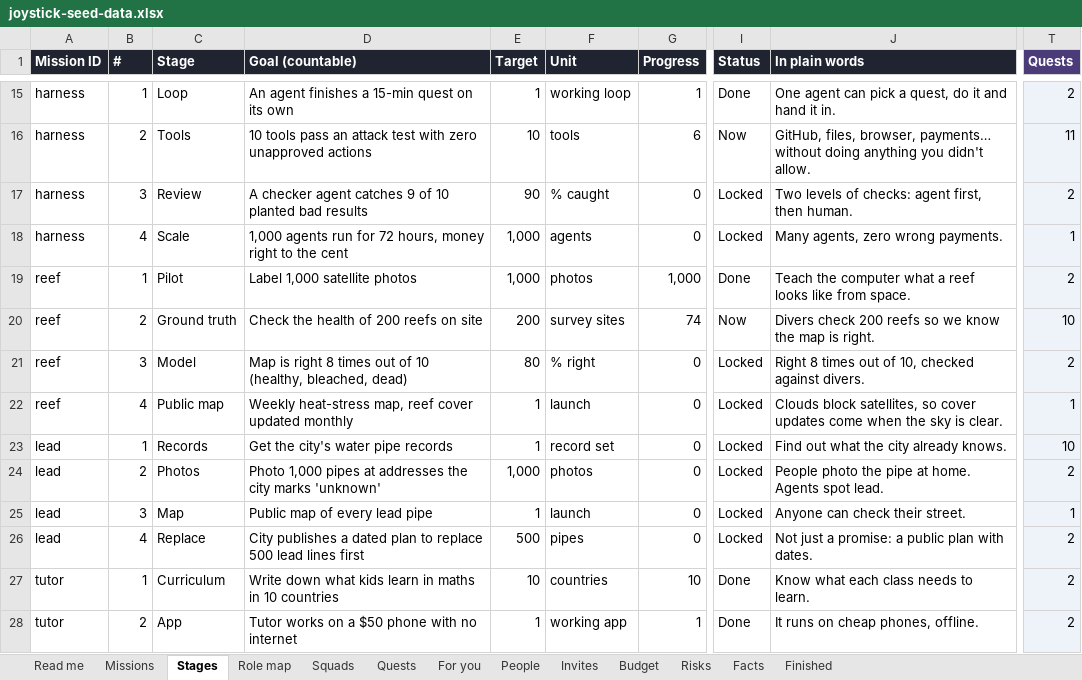
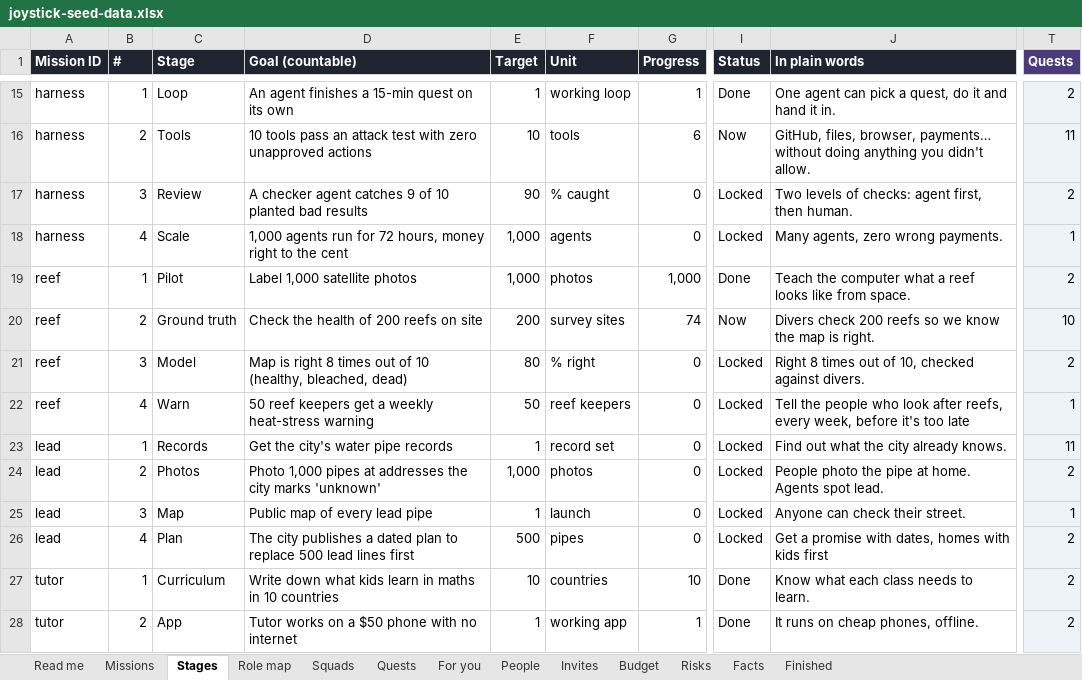
Before and after one commit to product-manager2/joystick, an Excel workbook: seed/joystick-seed-data.xlsx, sheet Stages, drawn as a sheet; only a part is shown, gaps mark what is left out; values as stored, in another font and other column widths than the file's, no borders; charts and pictures not drawn; the diff covers the shown part only; the diff names each change by its address in the sheet, - before the commit and + after, or states it on an @@ line.

```diff
--- a/seed/joystick-seed-data.xlsx (sheet Stages)
+++ b/seed/joystick-seed-data.xlsx (sheet Stages)
-C22 (Stage): Public map
+C22 (Stage): Warn
-D22 (Goal (countable)): Weekly heat-stress map, reef cover updated monthly
+D22 (Goal (countable)): 50 reef keepers get a weekly heat-stress warning
-E22 (Target): 1
+E22 (Target): 50
-F22 (Unit): launch
+F22 (Unit): reef keepers
-J22 (In plain words): Clouds block satellites, so cover updates come when the sky is clear.
+J22 (In plain words): Tell the people who look after reefs, every week, before it's too late
-T23 (Quests): 10
+T23 (Quests): 11
-C26 (Stage): Replace
+C26 (Stage): Plan
-D26 (Goal (countable)): City publishes a…
+D26 (Goal (countable)): The city publishes a…
-J26 (In plain words): Not just a promise: a public plan with dates.
+J26 (In plain words): Get a promise with dates, homes with kids first
```
Also changed, not shown: 7 added rows and 16 edited cells elsewhere in this sheet, sheet Squads, sheet Quests, sheet Missions, sheet Role map, sheet Read me, 4 other files.
